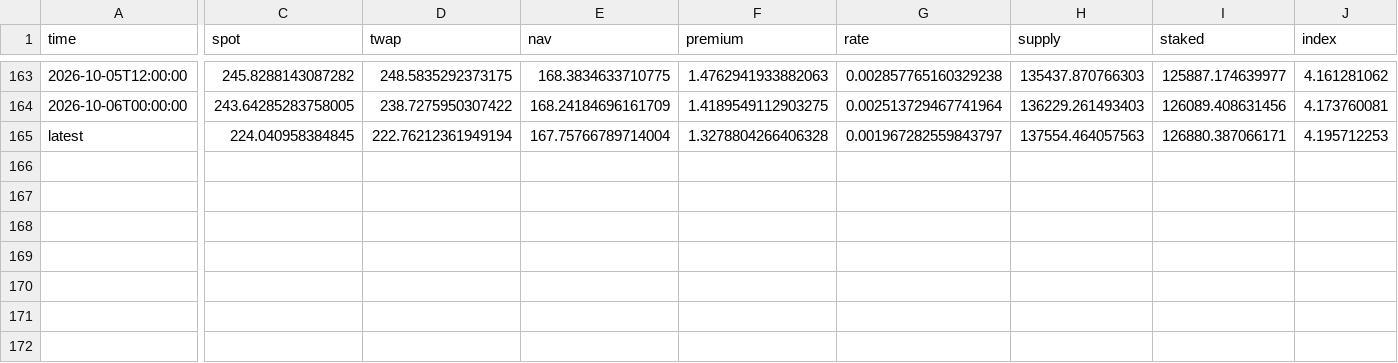
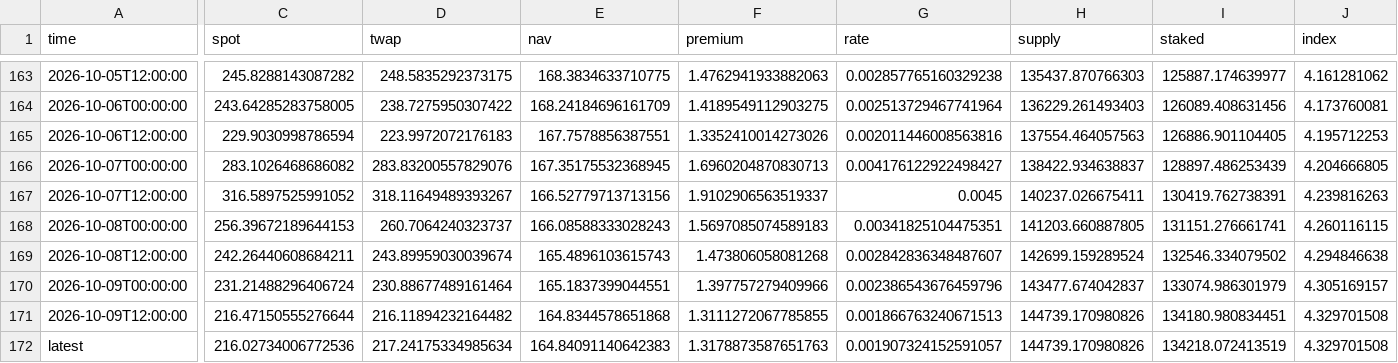
Before and after one commit to kazza559/test-claude, a CSV file: netnet-analysis/data/protocol_history_12h.csv, drawn as a sheet; only a part is shown, gaps mark what is left out; addresses are those after the commit; rows hold the shown columns only; the diff covers the shown part only; the diff names each change by its address in the sheet, - before the commit and + after, or states it on an @@ line.

```diff
--- a/netnet-analysis/data/protocol_history_12h.csv
+++ b/netnet-analysis/data/protocol_history_12h.csv
+row 165: 2026-10-06T12:00:00 | 229.9030998786594 | 223.9972072176183 | 167.7578856387551 | 1.3352410014273026 | 0.002011446008563816 | 137554.464057563 | 126886.901104405 | 4.195712253
+row 166: 2026-10-07T00:00:00 | 283.1026468686082 | 283.83200557829076 | 167.35175532368945 | 1.6960204870830713 | 0.004176122922498427 | 138422.934638837 | 128897.486253439 | 4.204666805
+row 167: 2026-10-07T12:00:00 | 316.5897525991052 | 318.11649489393267 | 166.52779713713156 | 1.9102906563519337 | 0.0045 | 140237.026675411 | 130419.762738391 | 4.239816263
+row 168: 2026-10-08T00:00:00 | 256.39672189644153 | 260.7064240323737 | 166.08588333028243 | 1.5697085074589183 | 0.00341825104475351 | 141203.660887805 | 131151.276661741 | 4.260116115
+row 169: 2026-10-08T12:00:00 | 242.26440608684211 | 243.89959030039674 | 165.4896103615743 | 1.473806058081268 | 0.002842836348487607 | 142699.159289524 | 132546.334079502 | 4.294846638
+row 170: 2026-10-09T00:00:00 | 231.21488296406724 | 230.88677489161464 | 165.1837399044551 | 1.397757279409966 | 0.002386543676459796 | 143477.674042837 | 133074.986301979 | 4.305169157
+row 171: 2026-10-09T12:00:00 | 216.47150555276644 | 216.11894232164482 | 164.8344578651868 | 1.3111272067785855 | 0.001866763240671513 | 144739.170980826 | 134180.980834451 | 4.329701508
-C172 (spot): 224.040958384845
+C172 (spot): 216.02734006772536
-D172 (twap): 222.76212361949194
+D172 (twap): 217.24175334985634
-E172 (nav): 167.75766789714004
+E172 (nav): 164.84091140642383
-F172 (premium): 1.3278804266406328
+F172 (premium): 1.3178873587651763
-G172 (rate): 0.001967282559843797
+G172 (rate): 0.001907324152591057
-H172 (supply): 137554.464057563
+H172 (supply): 144739.170980826
-I172 (staked): 126880.387066171
+I172 (staked): 134218.072413519
-J172 (index): 4.195712253
+J172 (index): 4.329701508
```
Also changed, not shown: 9 edited cells elsewhere in this file, netnet-analysis/data/daily_flows.csv, netnet-analysis/data/holders_top100.csv, 44 other files.
